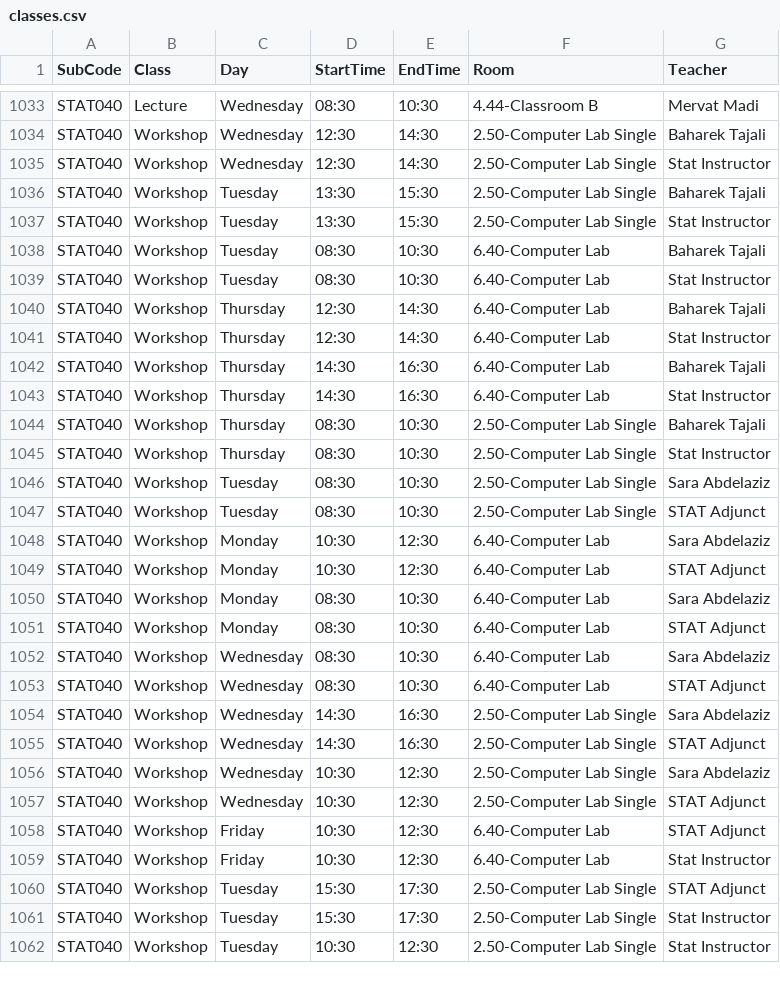
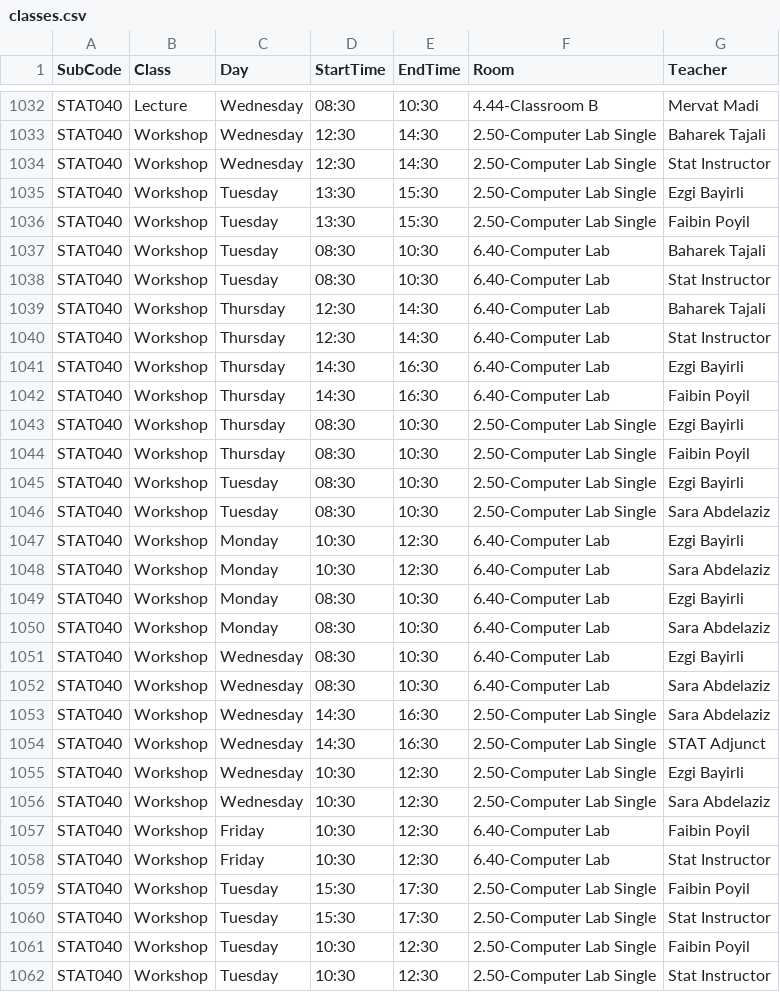
Before and after one commit to tahayparker/vaila, a CSV file: public/classes.csv, drawn as a sheet; only a part is shown, gaps mark what is left out; the diff covers the shown part only.

```diff
--- a/public/classes.csv
+++ b/public/classes.csv
@@ -1035,4 +1034,4 @@ STAT040,Workshop,Wednesday,12:30,14:30,2.50-Computer Lab Single,Baharek Tajali
 STAT040,Workshop,Wednesday,12:30,14:30,2.50-Computer Lab Single,Stat Instructor
-STAT040,Workshop,Tuesday,13:30,15:30,2.50-Computer Lab Single,Baharek Tajali
-STAT040,Workshop,Tuesday,13:30,15:30,2.50-Computer Lab Single,Stat Instructor
+STAT040,Workshop,Tuesday,13:30,15:30,2.50-Computer Lab Single,Ezgi Bayirli
+STAT040,Workshop,Tuesday,13:30,15:30,2.50-Computer Lab Single,Faibin Poyil
 STAT040,Workshop,Tuesday,08:30,10:30,6.40-Computer Lab,Baharek Tajali
@@ -1041,22 +1040,23 @@ STAT040,Workshop,Thursday,12:30,14:30,6.40-Computer Lab,Baharek Tajali
 STAT040,Workshop,Thursday,12:30,14:30,6.40-Computer Lab,Stat Instructor
-STAT040,Workshop,Thursday,14:30,16:30,6.40-Computer Lab,Baharek Tajali
-STAT040,Workshop,Thursday,14:30,16:30,6.40-Computer Lab,Stat Instructor
-STAT040,Workshop,Thursday,08:30,10:30,2.50-Computer Lab Single,Baharek Tajali
-STAT040,Workshop,Thursday,08:30,10:30,2.50-Computer Lab Single,Stat Instructor
+STAT040,Workshop,Thursday,14:30,16:30,6.40-Computer Lab,Ezgi Bayirli
+STAT040,Workshop,Thursday,14:30,16:30,6.40-Computer Lab,Faibin Poyil
+STAT040,Workshop,Thursday,08:30,10:30,2.50-Computer Lab Single,Ezgi Bayirli
+STAT040,Workshop,Thursday,08:30,10:30,2.50-Computer Lab Single,Faibin Poyil
+STAT040,Workshop,Tuesday,08:30,10:30,2.50-Computer Lab Single,Ezgi Bayirli
 STAT040,Workshop,Tuesday,08:30,10:30,2.50-Computer Lab Single,Sara Abdelaziz
-STAT040,Workshop,Tuesday,08:30,10:30,2.50-Computer Lab Single,STAT Adjunct
+STAT040,Workshop,Monday,10:30,12:30,6.40-Computer Lab,Ezgi Bayirli
 STAT040,Workshop,Monday,10:30,12:30,6.40-Computer Lab,Sara Abdelaziz
-STAT040,Workshop,Monday,10:30,12:30,6.40-Computer Lab,STAT Adjunct
+STAT040,Workshop,Monday,08:30,10:30,6.40-Computer Lab,Ezgi Bayirli
 STAT040,Workshop,Monday,08:30,10:30,6.40-Computer Lab,Sara Abdelaziz
-STAT040,Workshop,Monday,08:30,10:30,6.40-Computer Lab,STAT Adjunct
+STAT040,Workshop,Wednesday,08:30,10:30,6.40-Computer Lab,Ezgi Bayirli
 STAT040,Workshop,Wednesday,08:30,10:30,6.40-Computer Lab,Sara Abdelaziz
-STAT040,Workshop,Wednesday,08:30,10:30,6.40-Computer Lab,STAT Adjunct
 STAT040,Workshop,Wednesday,14:30,16:30,2.50-Computer Lab Single,Sara Abdelaziz
 STAT040,Workshop,Wednesday,14:30,16:30,2.50-Computer Lab Single,STAT Adjunct
+STAT040,Workshop,Wednesday,10:30,12:30,2.50-Computer Lab Single,Ezgi Bayirli
 STAT040,Workshop,Wednesday,10:30,12:30,2.50-Computer Lab Single,Sara Abdelaziz
-STAT040,Workshop,Wednesday,10:30,12:30,2.50-Computer Lab Single,STAT Adjunct
-STAT040,Workshop,Friday,10:30,12:30,6.40-Computer Lab,STAT Adjunct
+STAT040,Workshop,Friday,10:30,12:30,6.40-Computer Lab,Faibin Poyil
 STAT040,Workshop,Friday,10:30,12:30,6.40-Computer Lab,Stat Instructor
-STAT040,Workshop,Tuesday,15:30,17:30,2.50-Computer Lab Single,STAT Adjunct
+STAT040,Workshop,Tuesday,15:30,17:30,2.50-Computer Lab Single,Faibin Poyil
 STAT040,Workshop,Tuesday,15:30,17:30,2.50-Computer Lab Single,Stat Instructor
+STAT040,Workshop,Tuesday,10:30,12:30,2.50-Computer Lab Single,Faibin Poyil
 STAT040,Workshop,Tuesday,10:30,12:30,2.50-Computer Lab Single,Stat Instructor
```
Also changed, not shown: 1 added row, 3 removed rows and 29 edited cells elsewhere in this file.
